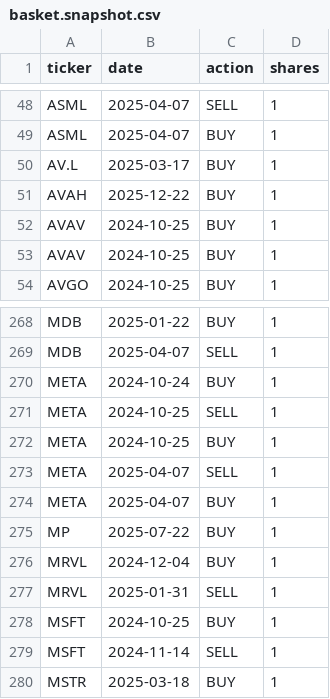
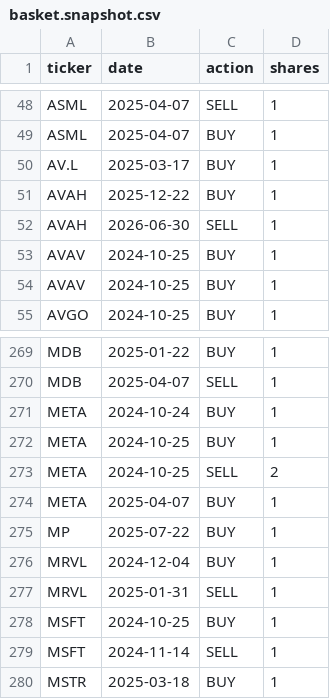
Before and after one commit to newpov/stocks-dashboard, a CSV file: basket.snapshot.csv, drawn as a sheet; only a part is shown, gaps mark what is left out.

```diff
--- a/basket.snapshot.csv
+++ b/basket.snapshot.csv
@@ -51,2 +51,3 @@ AV.L,2025-03-17,BUY,1
 AVAH,2025-12-22,BUY,1
+AVAH,2026-06-30,SELL,1
 AVAV,2024-10-25,BUY,1
@@ -270,5 +271,4 @@ MDB,2025-04-07,SELL,1
 META,2024-10-24,BUY,1
-META,2024-10-25,SELL,1
 META,2024-10-25,BUY,1
-META,2025-04-07,SELL,1
+META,2024-10-25,SELL,2
 META,2025-04-07,BUY,1
```
